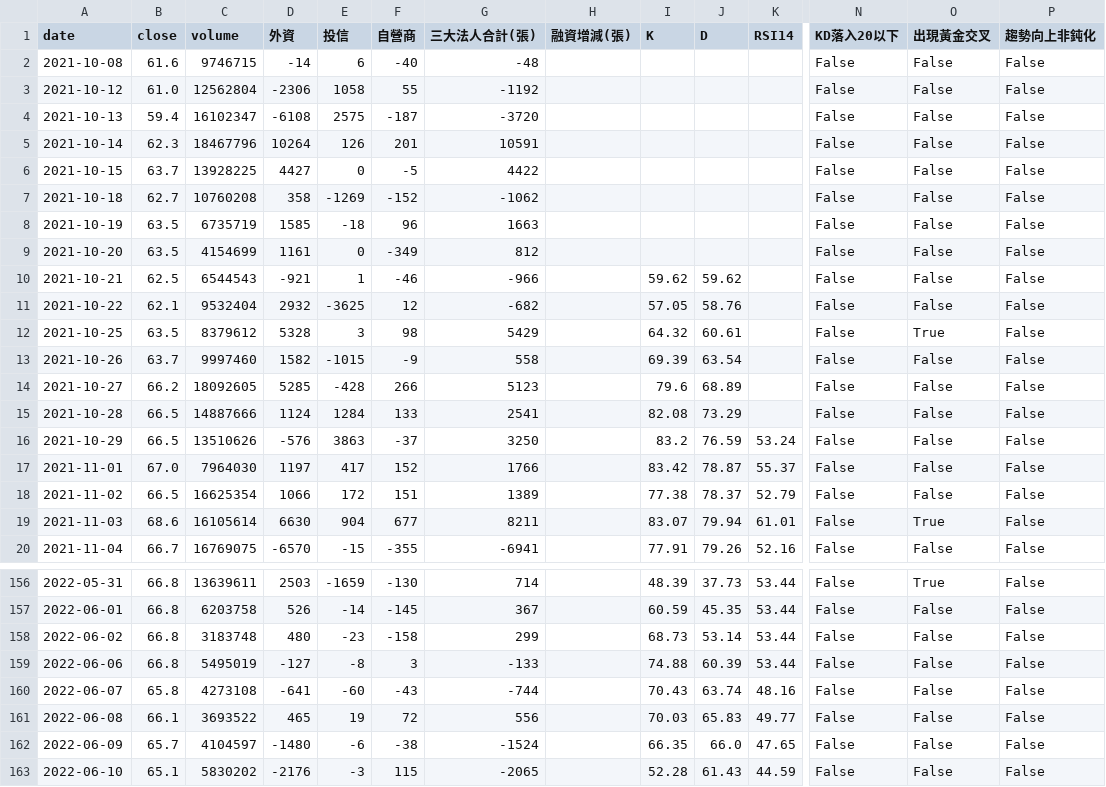
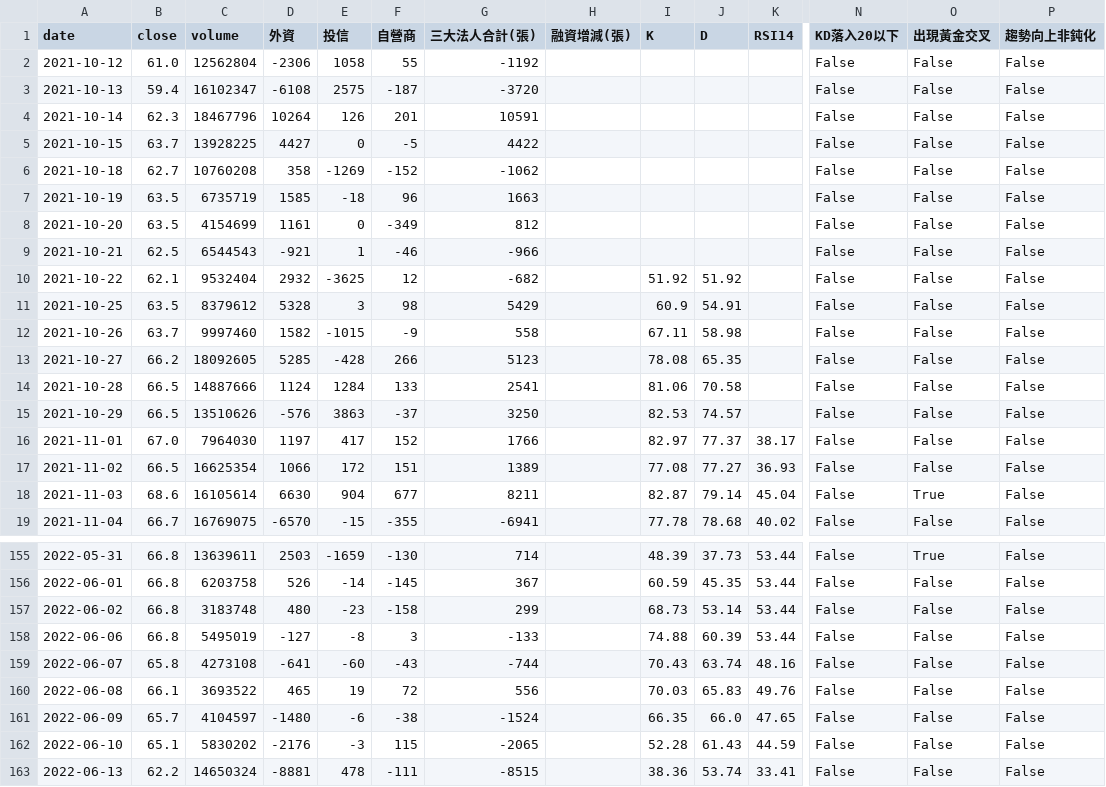
Before and after one commit to wjstudio1030/AI_Stock_Project_V3, a CSV file: docs/data/2408_unified.csv, drawn as a sheet; only a part is shown, gaps mark what is left out; the shorter side is filled out with more unchanged rows; removed rows and columns are numbered as before the commit, all else as after; rows hold the shown columns only; the diff covers the shown part only; the diff names each change by its address in the sheet, - before the commit and + after, or states it on an @@ line.

```diff
--- a/docs/data/2408_unified.csv
+++ b/docs/data/2408_unified.csv
-row 2: 2021-10-08 | 61.6 | 9746715 | -14 | 6 | -40 | -48 |  |  |  |  | False | False | False
-I9 (K): 59.62
+I9 (K): (empty)
-J9 (D): 59.62
+J9 (D): (empty)
-I10 (K): 57.05
+I10 (K): 51.92
-J10 (D): 58.76
+J10 (D): 51.92
-I11 (K): 64.32
+I11 (K): 60.9
-J11 (D): 60.61
+J11 (D): 54.91
-O11 (出現黃金交叉): True
+O11 (出現黃金交叉): False
-I12 (K): 69.39
+I12 (K): 67.11
-J12 (D): 63.54
+J12 (D): 58.98
-I13 (K): 79.6
+I13 (K): 78.08
-J13 (D): 68.89
+J13 (D): 65.35
-I14 (K): 82.08
+I14 (K): 81.06
-J14 (D): 73.29
+J14 (D): 70.58
-I15 (K): 83.2
+I15 (K): 82.53
-J15 (D): 76.59
+J15 (D): 74.57
-K15 (RSI14): 53.24
+K15 (RSI14): (empty)
-I16 (K): 83.42
+I16 (K): 82.97
-J16 (D): 78.87
+J16 (D): 77.37
-K16 (RSI14): 55.37
+K16 (RSI14): 38.17
-I17 (K): 77.38
+I17 (K): 77.08
-J17 (D): 78.37
+J17 (D): 77.27
-K17 (RSI14): 52.79
+K17 (RSI14): 36.93
-I18 (K): 83.07
+I18 (K): 82.87
-J18 (D): 79.94
+J18 (D): 79.14
-K18 (RSI14): 61.01
+K18 (RSI14): 45.04
-I19 (K): 77.91
+I19 (K): 77.78
-J19 (D): 79.26
+J19 (D): 78.68
-K19 (RSI14): 52.16
+K19 (RSI14): 40.02
-K160 (RSI14): 49.77
+K160 (RSI14): 49.76
```
Also changed, not shown: 137 edited cells elsewhere in this file, docs/data/2337_unified.csv, docs/data/2344_unified.csv, 49 other files.
